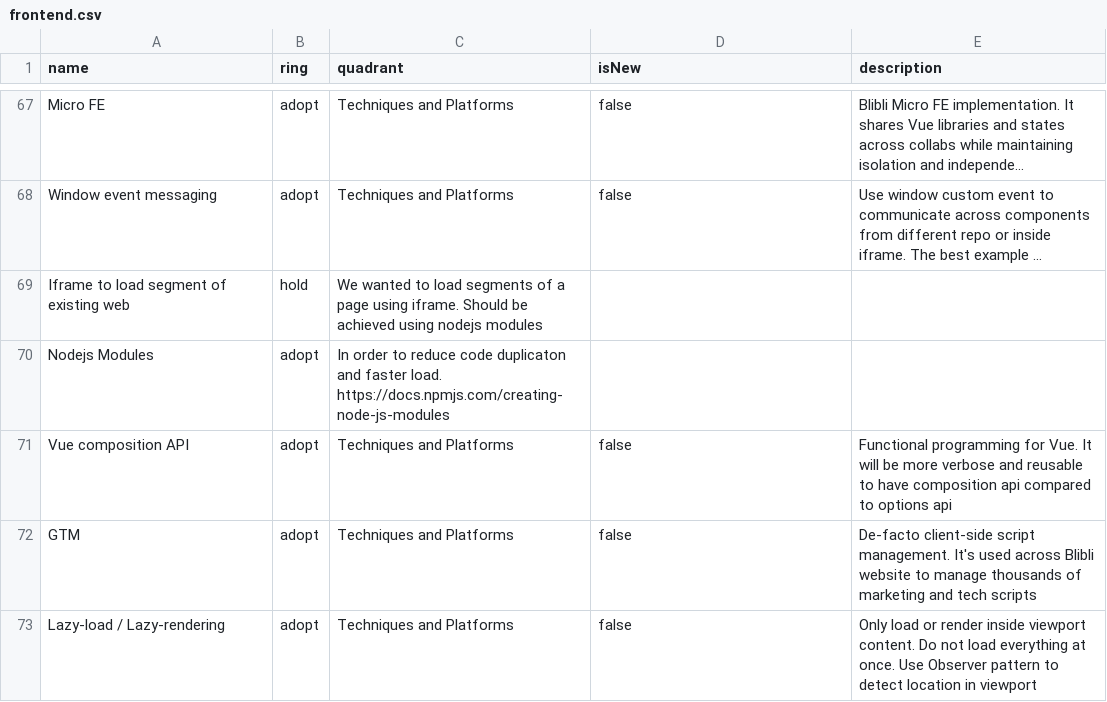
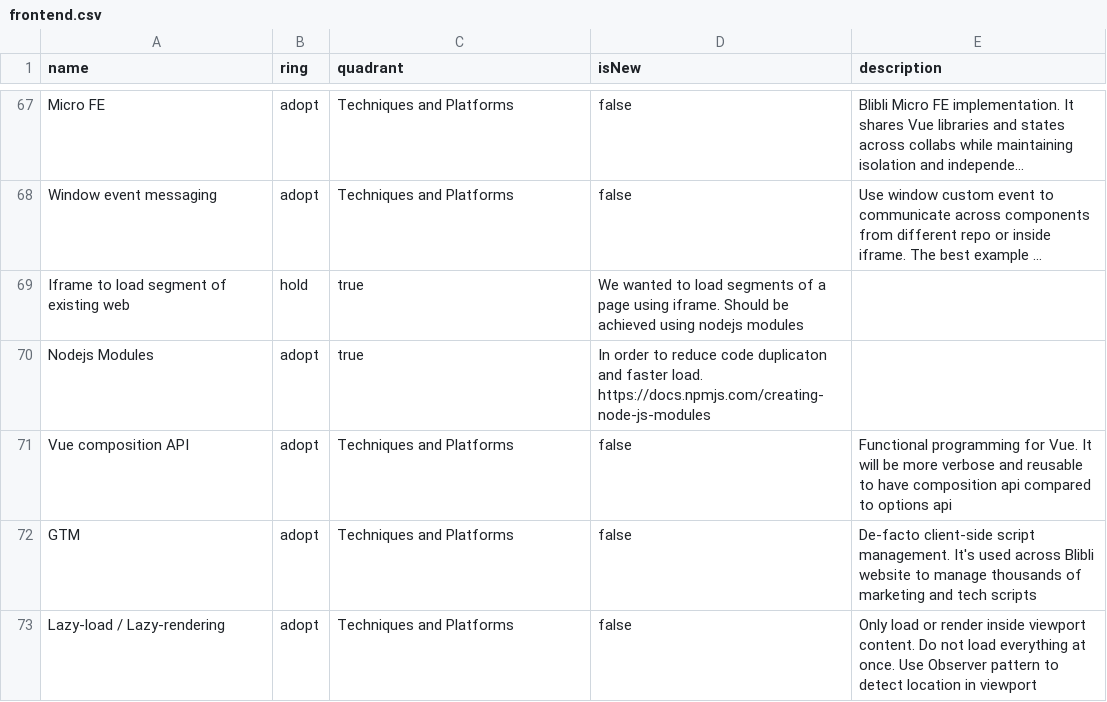
Before and after one commit to bliblidotcom/tech-radar, a CSV file: frontend.csv, drawn as a sheet; only a part is shown, gaps mark what is left out; long unchanged cells end in …; the diff names each change by its address in the sheet, - before the commit and + after, or states it on an @@ line.

Commit message:
fix more typo

```diff
--- a/frontend.csv
+++ b/frontend.csv
-C69 (quadrant): We wanted to load segments of a page using iframe. Should be achieved using nodejs modules
+C69 (quadrant): true
-D69 (isNew): (empty)
+D69 (isNew): We wanted to load segments of a page using iframe. Should be achieved using nodejs modules
-C70 (quadrant): In order to reduce code duplicaton and faster load. https://docs.npmjs.com/creating-node-js-modules
+C70 (quadrant): true
-D70 (isNew): (empty)
+D70 (isNew): In order to reduce code duplicaton and faster load. https://docs.npmjs.com/creating-node-js-modules
```
